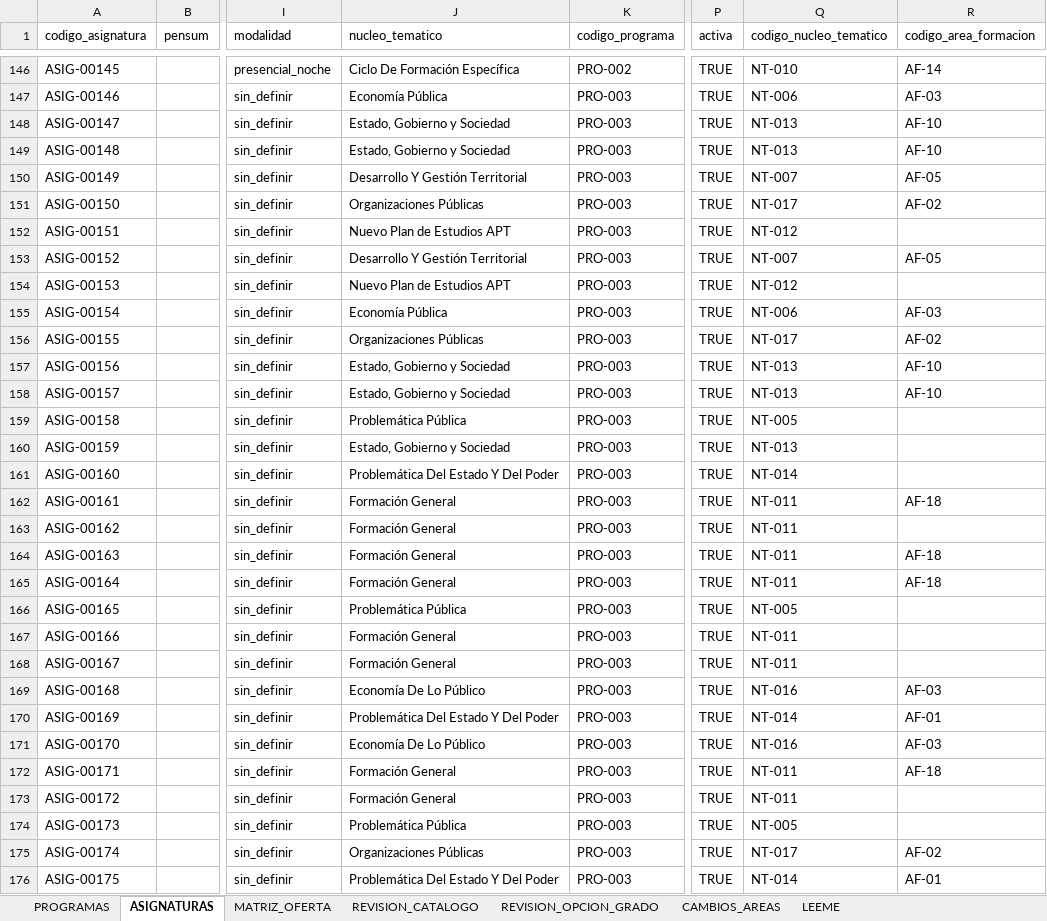
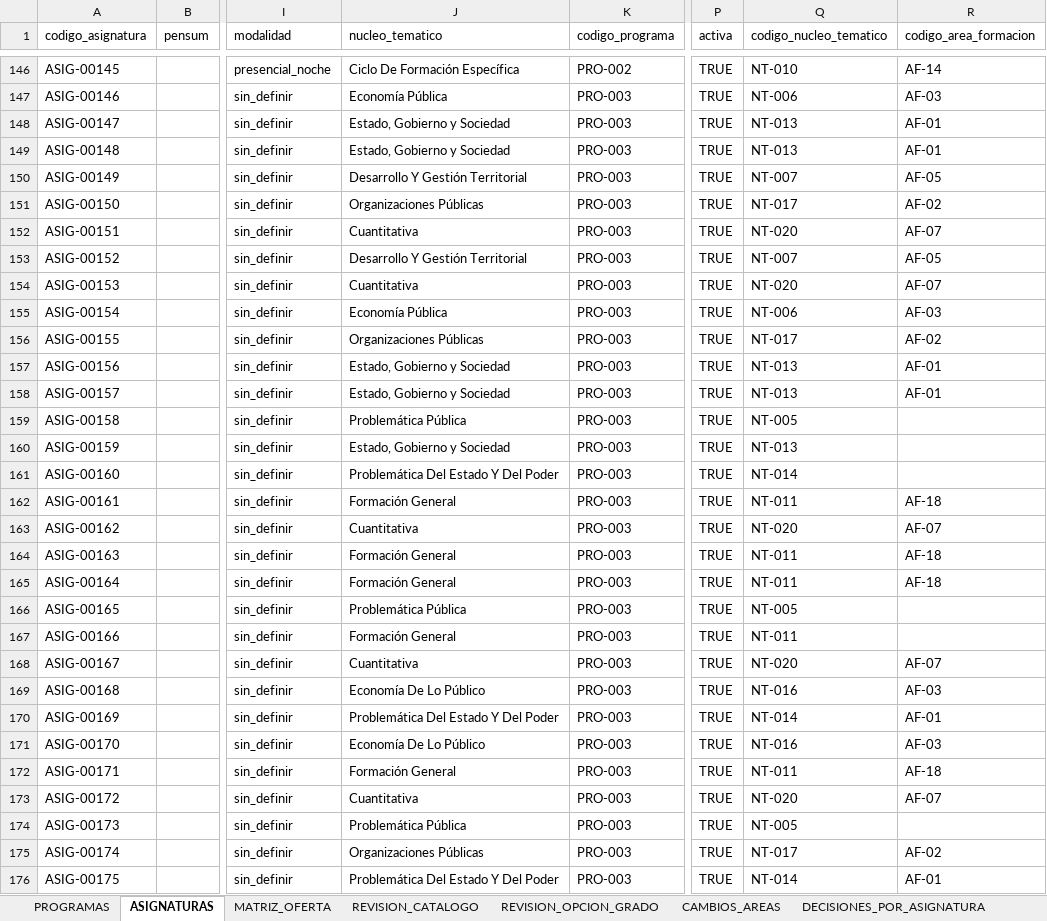
Before and after one commit to hernan-Saroa/Plataformacomunidadesap, an Excel workbook: esap/programacion/resultados/2026-1/catalogo-importable-2026-1.xlsx, sheet ASIGNATURAS, drawn as a sheet; only a part is shown, gaps mark what is left out; values as stored, in another font and other column widths than the file's, no borders; the diff covers the shown part only; the diff names each change by its address in the sheet, - before the commit and + after, or states it on an @@ line.

Commit message:
feat(pa): persist subject area decisions and measure additive bridge coverage

```diff
--- a/esap/programacion/resultados/2026-1/catalogo-importable-2026-1.xlsx (sheet ASIGNATURAS)
+++ b/esap/programacion/resultados/2026-1/catalogo-importable-2026-1.xlsx (sheet ASIGNATURAS)
+sheet tab: DECISIONES_POR_ASIGNATURA
-R148:R149 (codigo_area_formacion): AF-10
+R148:R149 (codigo_area_formacion): AF-01
-J152 (nucleo_tematico): Nuevo Plan de Estudios APT
+J152 (nucleo_tematico): Cuantitativa
-Q152 (codigo_nucleo_tematico): NT-012
+Q152 (codigo_nucleo_tematico): NT-020
-R152 (codigo_area_formacion): (empty)
+R152 (codigo_area_formacion): AF-07
-J154 (nucleo_tematico): Nuevo Plan de Estudios APT
+J154 (nucleo_tematico): Cuantitativa
-Q154 (codigo_nucleo_tematico): NT-012
+Q154 (codigo_nucleo_tematico): NT-020
-R154 (codigo_area_formacion): (empty)
+R154 (codigo_area_formacion): AF-07
-R157:R158 (codigo_area_formacion): AF-10
+R157:R158 (codigo_area_formacion): AF-01
-J163 (nucleo_tematico): Formación General
+J163 (nucleo_tematico): Cuantitativa
-Q163 (codigo_nucleo_tematico): NT-011
+Q163 (codigo_nucleo_tematico): NT-020
-R163 (codigo_area_formacion): (empty)
+R163 (codigo_area_formacion): AF-07
-J168 (nucleo_tematico): Formación General
+J168 (nucleo_tematico): Cuantitativa
-Q168 (codigo_nucleo_tematico): NT-011
+Q168 (codigo_nucleo_tematico): NT-020
-R168 (codigo_area_formacion): (empty)
+R168 (codigo_area_formacion): AF-07
-J173 (nucleo_tematico): Formación General
+J173 (nucleo_tematico): Cuantitativa
-Q173 (codigo_nucleo_tematico): NT-011
+Q173 (codigo_nucleo_tematico): NT-020
-R173 (codigo_area_formacion): (empty)
+R173 (codigo_area_formacion): AF-07
```
Also changed, not shown: 65 edited cells elsewhere in this sheet, sheet CAMBIOS_AREAS, sheet REVISION_CATALOGO, esap/programacion/resultados/2026-1/catalogo-conciliacion.xlsx, 14 other files.
